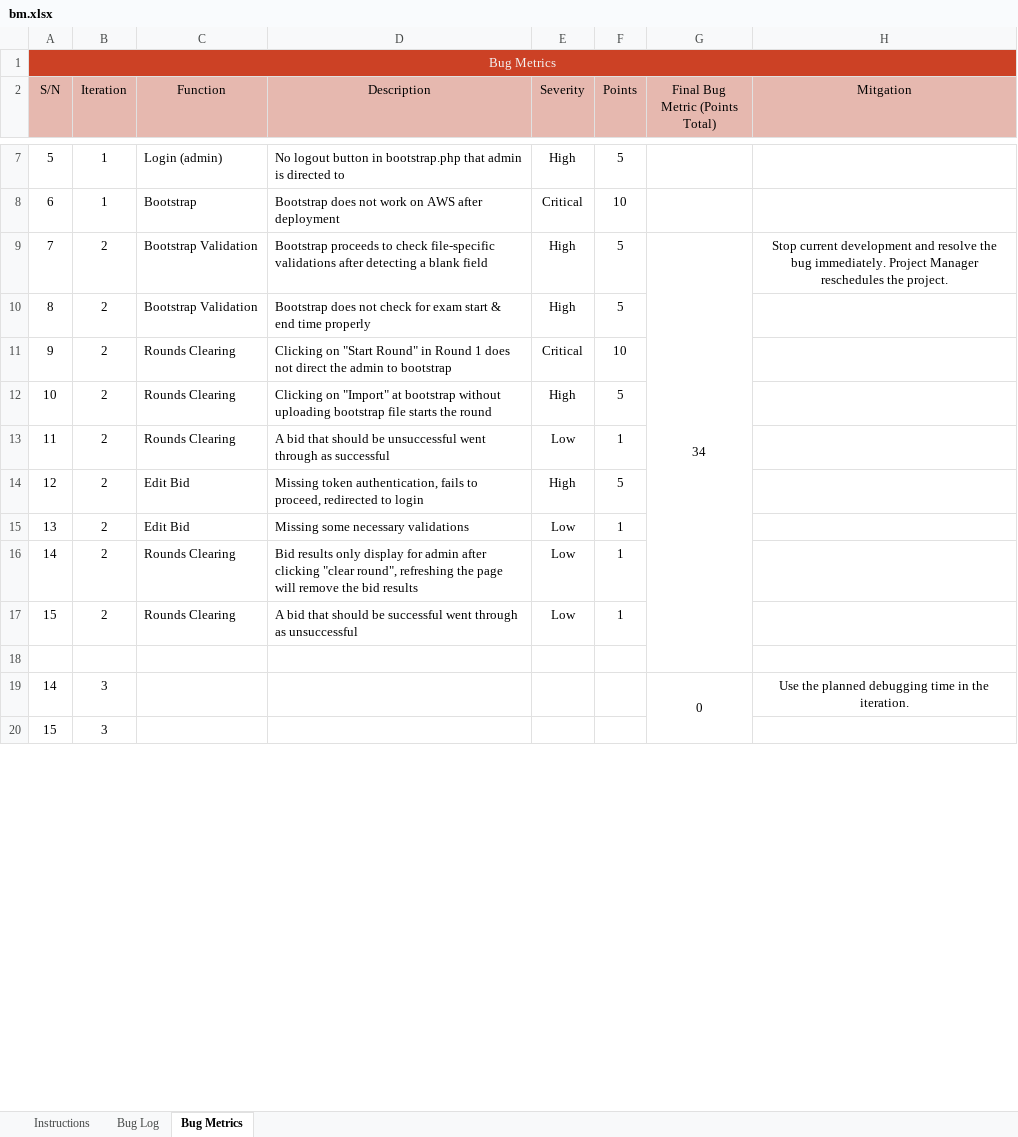
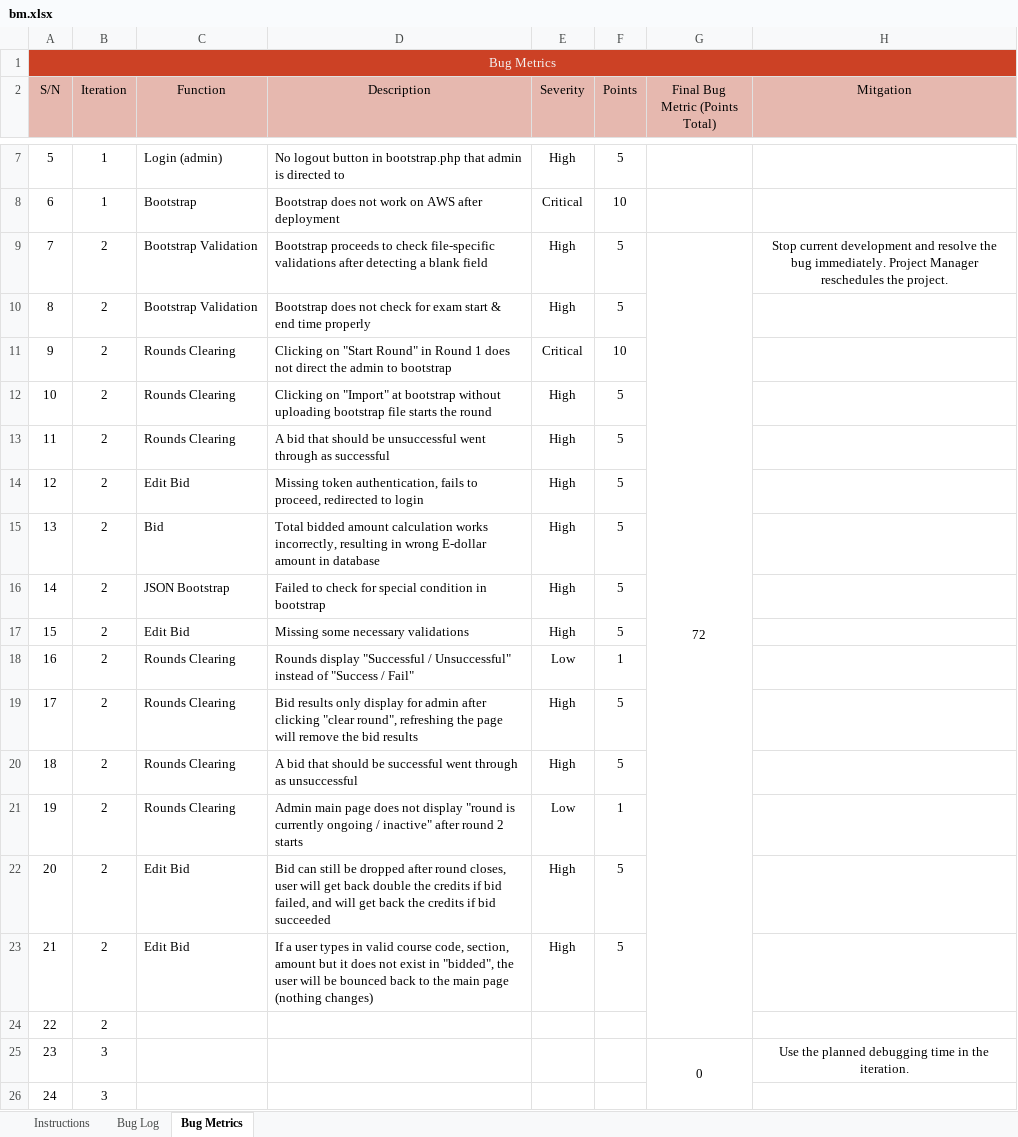
Before and after one commit to lifuhuang97/course-bidding-system, an Excel workbook: metrics/bm.xlsx, sheet Bug Metrics, drawn as a sheet; only a part is shown, gaps mark what is left out; values as stored, in another font and other column widths than the file's, no borders; conditional formats not drawn; addresses are those after the commit; the diff names each change by its address in the sheet, - before the commit and + after, or states it on an @@ line.

Commit message:
Collate & update test cases & bug metrics
Co-Authored-By: tvngo2018 <tvngo2018@users.noreply.github.com>
Co-Authored-By: teeyong <teeyong@users.noreply.github.com>
Co-Authored-By: tayyuliang <tayyuliang@users.noreply.github.com>
Co-Authored-By: tohwangting <tohwangting@users.noreply.github.com>

```diff
--- a/metrics/bm.xlsx (sheet Bug Metrics)
+++ b/metrics/bm.xlsx (sheet Bug Metrics)
-G9 (Final Bug Metric (Points Total)): 34
+G9 (Final Bug Metric (Points Total)): 72
-E13 (Severity): Low
+E13 (Severity): High
-F13 (Points): 1
+F13 (Points): 5
+row 15: 13 | 2 | Bid | Total bidded amount calculation works incorrectly, resulting in wrong E-dollar amount in database | High | 5
+row 16: 14 | 2 | JSON Bootstrap | Failed to check for special condition in bootstrap | High | 5
@@ column A (S/N) renumbered between rows 17 and 160 @@
-E17 (Severity): Low
+E17 (Severity): High
-F17 (Points): 1
+F17 (Points): 5
-D18 (Description): Bid results only display for admin after clicking "clear round", refreshing the page will remove the bid results
+D18 (Description): Rounds display "Successful / Unsuccessful" instead of "Success / Fail"
+row 19: 17 | 2 | Rounds Clearing | Bid results only display for admin after clicking "clear round", refreshing the page will remove the bid results | High | 5
+row 20: 18 | 2 | Rounds Clearing | A bid that should be successful went through as unsuccessful | High | 5
-D21 (Description): A bid that should be successful went through as unsuccessful
+D21 (Description): Admin main page does not display "round is currently ongoing / inactive" after round 2 starts
-row 22: (empty)
+row 22: 20 | 2 | Edit Bid | Bid can still be dropped after round closes, user will get back double the credits if bid failed, and will get back the credits if bid succeeded | High | 5
+row 23: 21 | 2 | Edit Bid | If a user types in valid course code, section, amount but it does not exist in "bidded", the user will be bounced back to the main page (nothing changes) | High | 5
+row 24: 22 | 2
```
Also changed, not shown: sheet Bug Log, formulas that keep their value, testing/testcases.xlsx.
